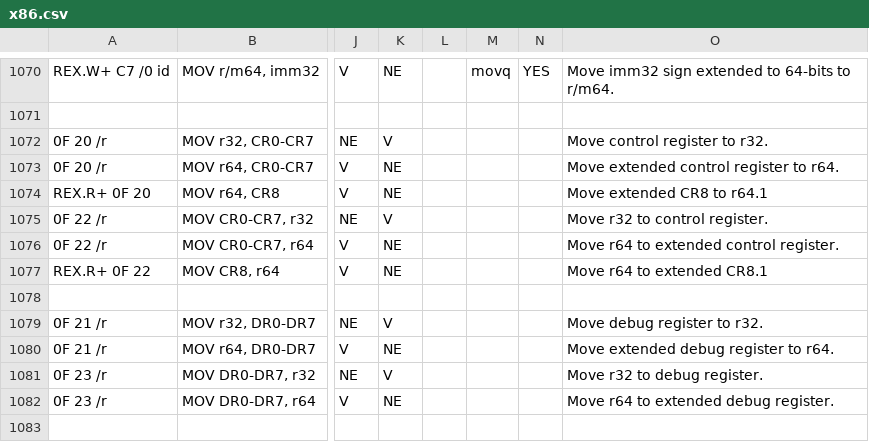
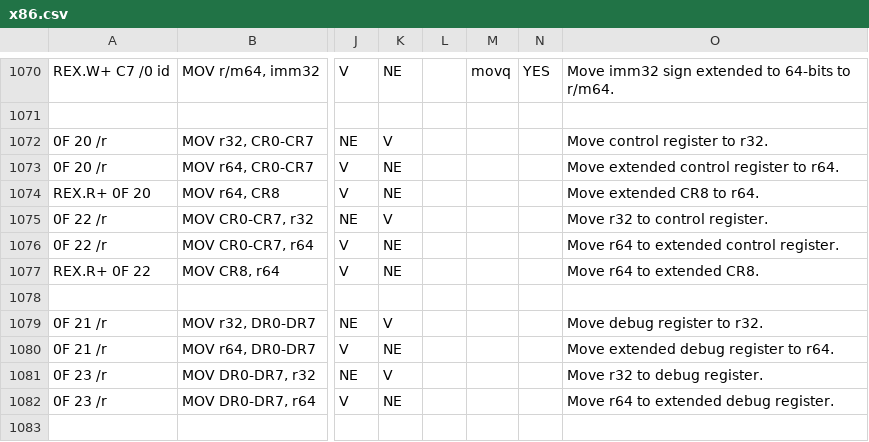
Before and after one commit to aqilc/rustscript, a CSV file: lib/asm/x86.csv, drawn as a sheet; only a part is shown, gaps mark what is left out; the diff names each change by its address in the sheet, - before the commit and + after, or states it on an @@ line.

```diff
--- a/lib/asm/x86.csv
+++ b/lib/asm/x86.csv
-O1074: Move extended CR8 to r64.1
+O1074: Move extended CR8 to r64.
-O1077: Move r64 to extended CR8.1
+O1077: Move r64 to extended CR8.
```
Also changed, not shown: 8 other files.
